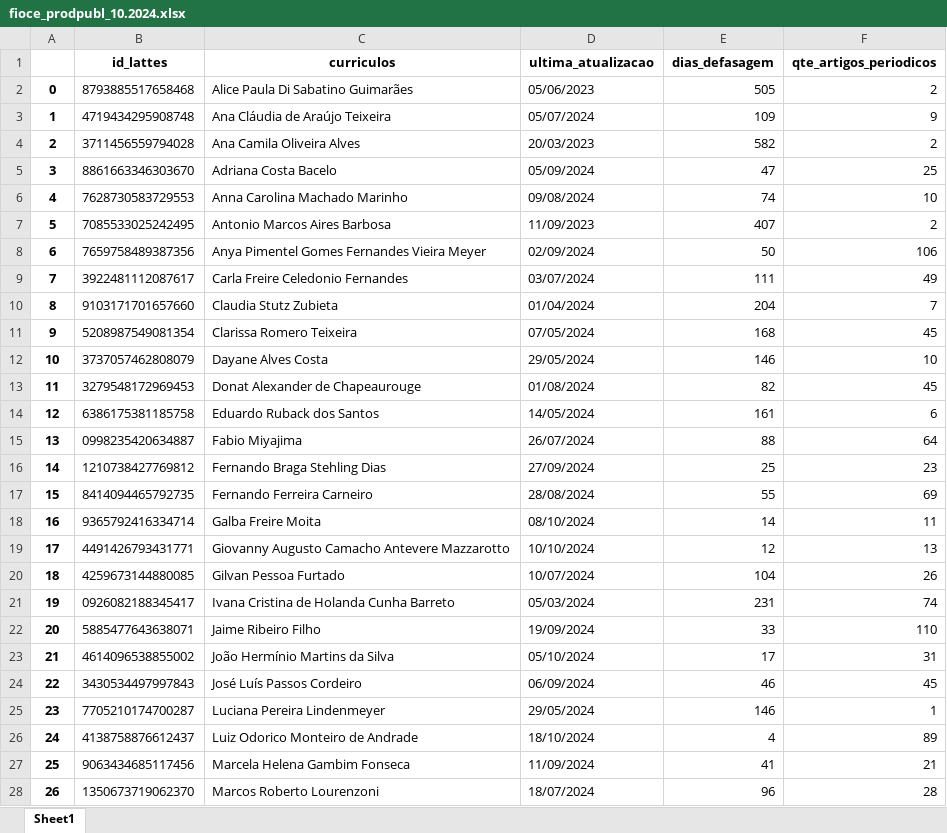
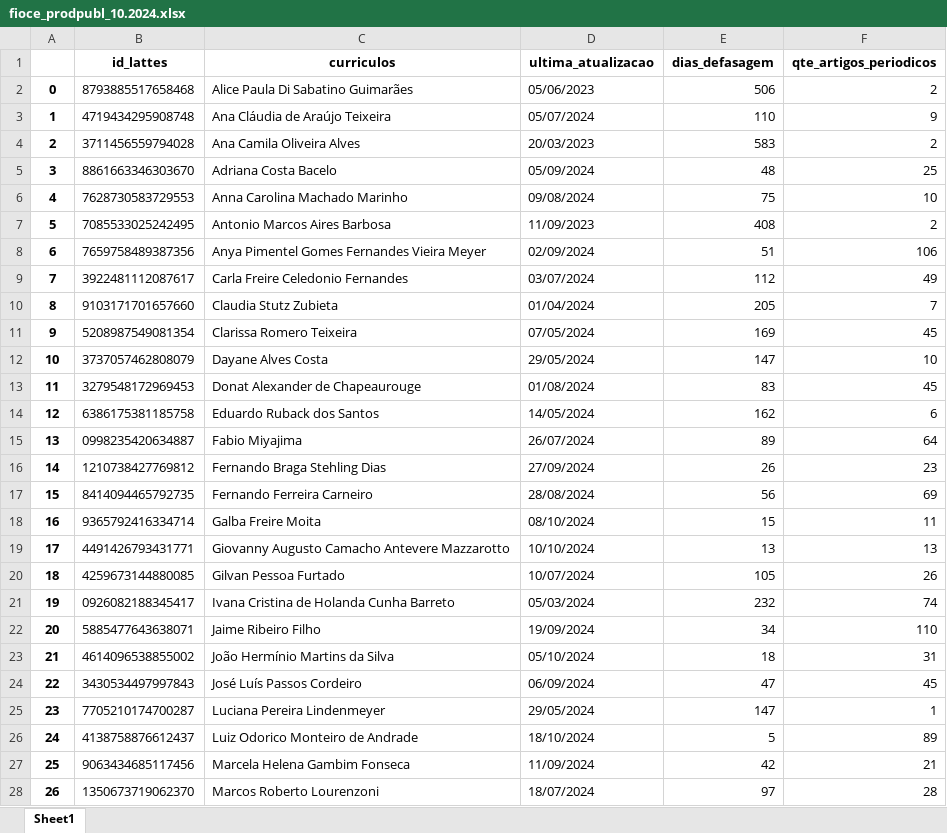
Before and after one commit to makaires77/ppgcs, an Excel workbook: _data/out_json/fioce_prodpubl_10.2024.xlsx, sheet Sheet1, drawn as a sheet; only a part is shown; values as stored, in another font and other column widths than the file's, no borders; the diff covers the shown part only; the diff names each change by its address in the sheet, - before the commit and + after, or states it on an @@ line.

```diff
--- a/_data/out_json/fioce_prodpubl_10.2024.xlsx (sheet Sheet1)
+++ b/_data/out_json/fioce_prodpubl_10.2024.xlsx (sheet Sheet1)
-E2 (dias_defasagem): 505
+E2 (dias_defasagem): 506
-E3 (dias_defasagem): 109
+E3 (dias_defasagem): 110
-E4 (dias_defasagem): 582
+E4 (dias_defasagem): 583
-E5 (dias_defasagem): 47
+E5 (dias_defasagem): 48
-E6 (dias_defasagem): 74
+E6 (dias_defasagem): 75
-E7 (dias_defasagem): 407
+E7 (dias_defasagem): 408
-E8 (dias_defasagem): 50
+E8 (dias_defasagem): 51
-E9 (dias_defasagem): 111
+E9 (dias_defasagem): 112
-E10 (dias_defasagem): 204
+E10 (dias_defasagem): 205
-E11 (dias_defasagem): 168
+E11 (dias_defasagem): 169
-E12 (dias_defasagem): 146
+E12 (dias_defasagem): 147
-E13 (dias_defasagem): 82
+E13 (dias_defasagem): 83
-E14 (dias_defasagem): 161
+E14 (dias_defasagem): 162
-E15 (dias_defasagem): 88
+E15 (dias_defasagem): 89
-E16 (dias_defasagem): 25
+E16 (dias_defasagem): 26
-E17 (dias_defasagem): 55
+E17 (dias_defasagem): 56
-E18 (dias_defasagem): 14
+E18 (dias_defasagem): 15
-E19 (dias_defasagem): 12
+E19 (dias_defasagem): 13
-E20 (dias_defasagem): 104
+E20 (dias_defasagem): 105
-E21 (dias_defasagem): 231
+E21 (dias_defasagem): 232
-E22 (dias_defasagem): 33
+E22 (dias_defasagem): 34
-E23 (dias_defasagem): 17
+E23 (dias_defasagem): 18
-E24 (dias_defasagem): 46
+E24 (dias_defasagem): 47
-E25 (dias_defasagem): 146
+E25 (dias_defasagem): 147
-E26 (dias_defasagem): 4
+E26 (dias_defasagem): 5
-E27 (dias_defasagem): 41
+E27 (dias_defasagem): 42
-E28 (dias_defasagem): 96
+E28 (dias_defasagem): 97
```
Also changed, not shown: 13 edited cells elsewhere in this sheet, 1 other file.
